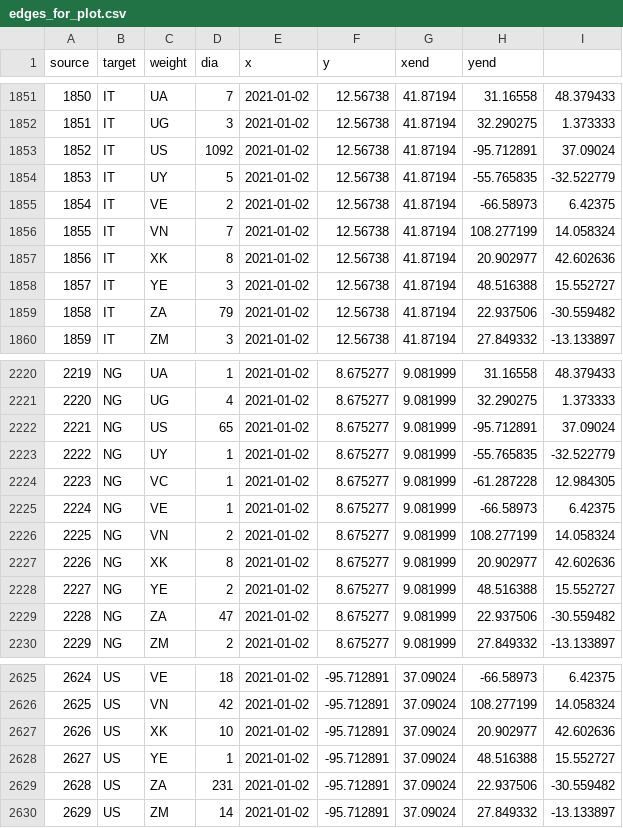
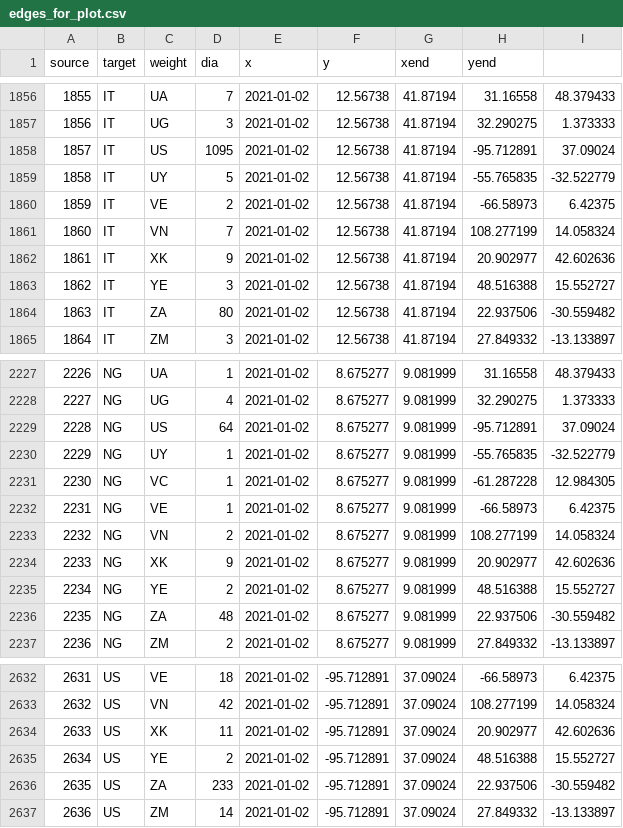
Before and after one commit to juansokil/Covid-19, a CSV file: bases/edges_for_plot.csv, drawn as a sheet; only a part is shown, gaps mark what is left out; addresses are those after the commit; the diff covers the shown part only; the diff names each change by its address in the sheet, - before the commit and + after, or states it on an @@ line.

```diff
--- a/bases/edges_for_plot.csv
+++ b/bases/edges_for_plot.csv
@@ column A (source) renumbered from row 17 down @@
-D1858 (dia): 1092
+D1858 (dia): 1095
-D1862 (dia): 8
+D1862 (dia): 9
-D1864 (dia): 79
+D1864 (dia): 80
-D2229 (dia): 65
+D2229 (dia): 64
-D2234 (dia): 8
+D2234 (dia): 9
-D2236 (dia): 47
+D2236 (dia): 48
-D2634 (dia): 10
+D2634 (dia): 11
-D2635 (dia): 1
+D2635 (dia): 2
-D2636 (dia): 231
+D2636 (dia): 233
```
Also changed, not shown: 7 added rows and 102 edited cells elsewhere in this file.
